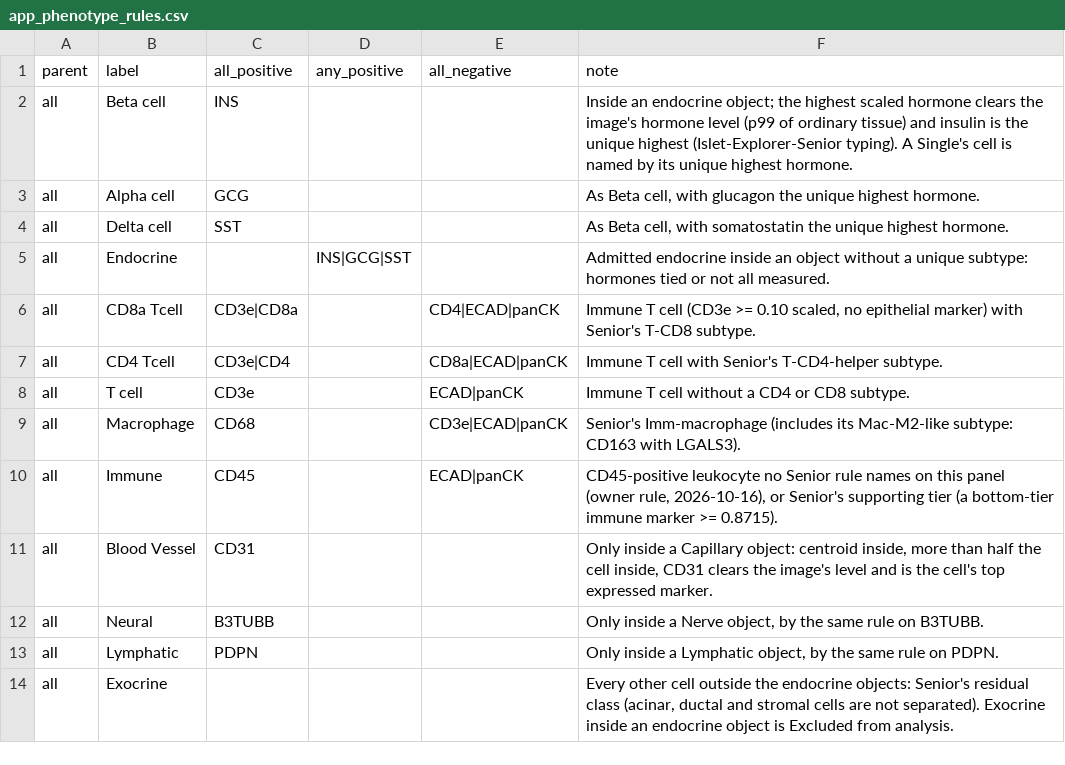
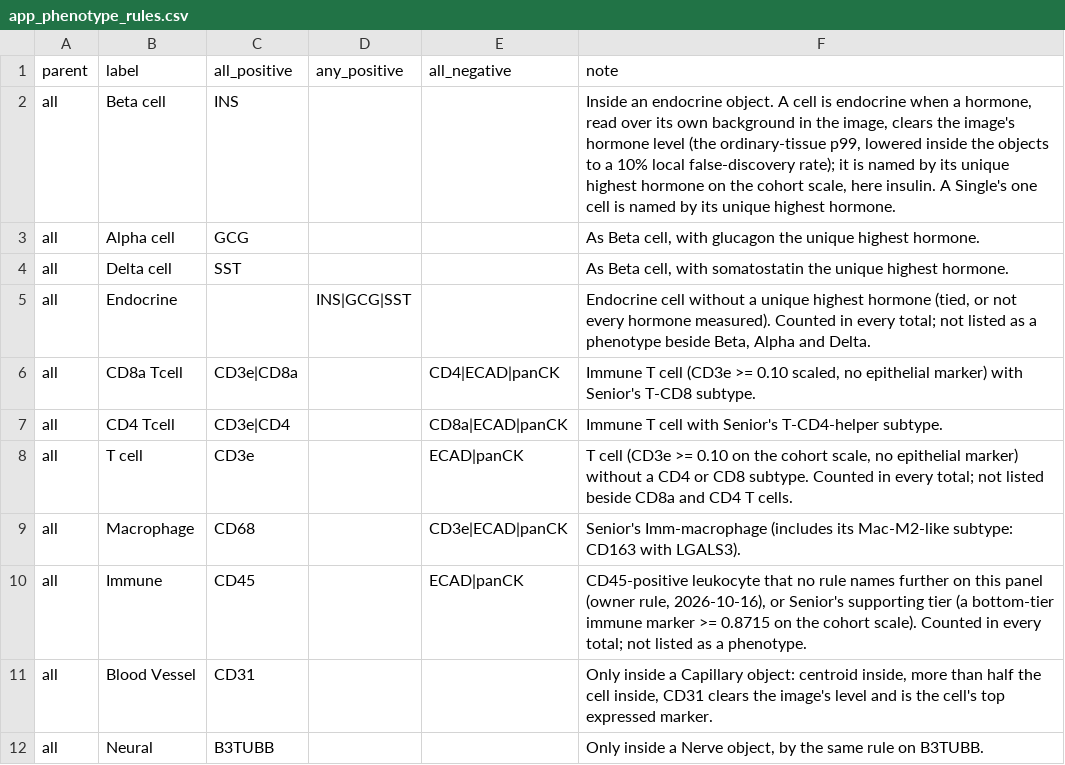
Before and after one commit to smith6jt-cop/Islet-Explorer, a CSV file: scripts/uniform/app_phenotype_rules.csv, drawn as a sheet; only a part is shown; the shorter side is filled out with more unchanged rows; the diff names each change by its address in the sheet, - before the commit and + after, or states it on an @@ line.

```diff
--- a/scripts/uniform/app_phenotype_rules.csv
+++ b/scripts/uniform/app_phenotype_rules.csv
-F2 (note): …an endocrine object; the highest scaled hormone clears the image's hormone level (p99 of ordinary tissue) and insulin is the unique highest (Islet-Explorer-Senior typing). A Single's cell is…
+F2 (note): …an endocrine object. A cell is endocrine when a hormone, read over its own background in the image, clears the image's hormone level (the ordinary-tissue p99, lowered inside the objects to a 10% local false-discovery rate); it is named by its unique highest hormone on the cohort scale, here insulin. A Single's one cell is…
-F5 (note): Admitted endocrine inside an object without a unique subtype: hormones tied or not all measured.
+F5 (note): Endocrine cell without a unique highest hormone (tied, or not every hormone measured). Counted in every total; not listed as a phenotype beside Beta, Alpha and Delta.
-F8 (note): Immune T cell without a CD4 or CD8 subtype.
+F8 (note): T cell (CD3e >= 0.10 on the cohort scale, no epithelial marker) without a CD4 or CD8 subtype. Counted in every total; not listed beside CD8a and CD4 T cells.
-F10 (note): CD45-positive leukocyte no Senior rule names on this panel (owner rule, 2026-10-16), or Senior's supporting tier (a bottom-tier immune marker >= 0.8715).
+F10 (note): CD45-positive leukocyte that no rule names further on this panel (owner rule, 2026-10-16), or Senior's supporting tier (a bottom-tier immune marker >= 0.8715 on the cohort scale). Counted in every total; not listed as a phenotype.
```
Also changed, not shown: 13 other files.
